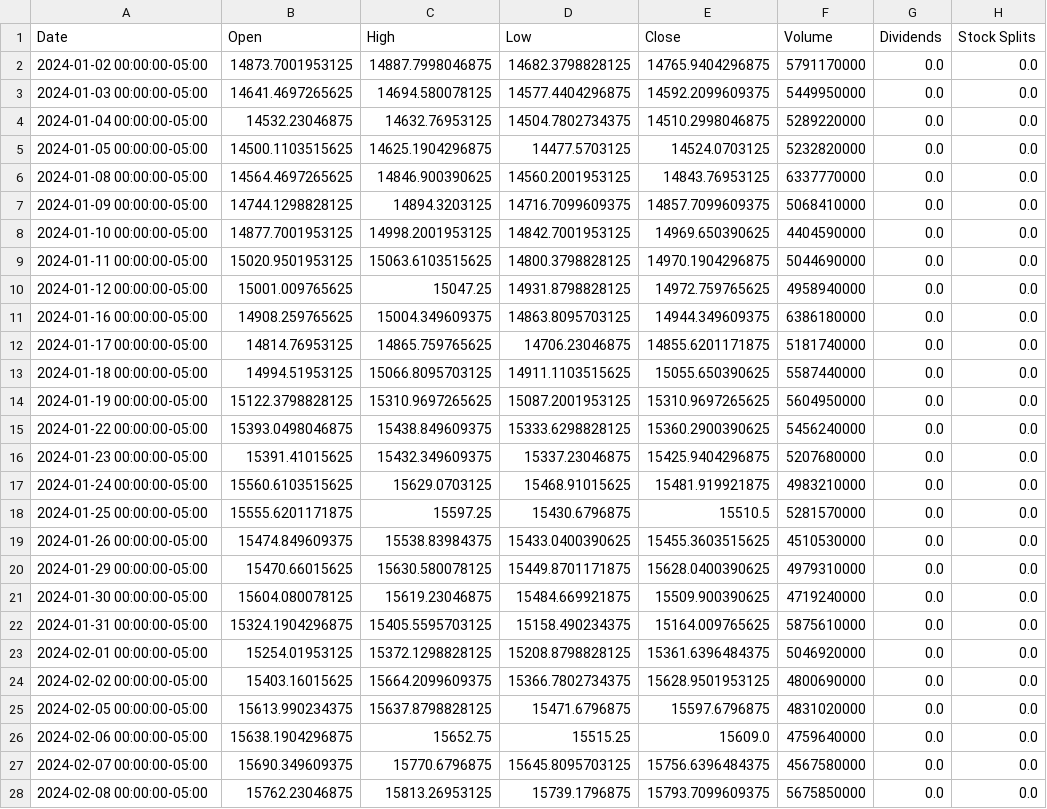
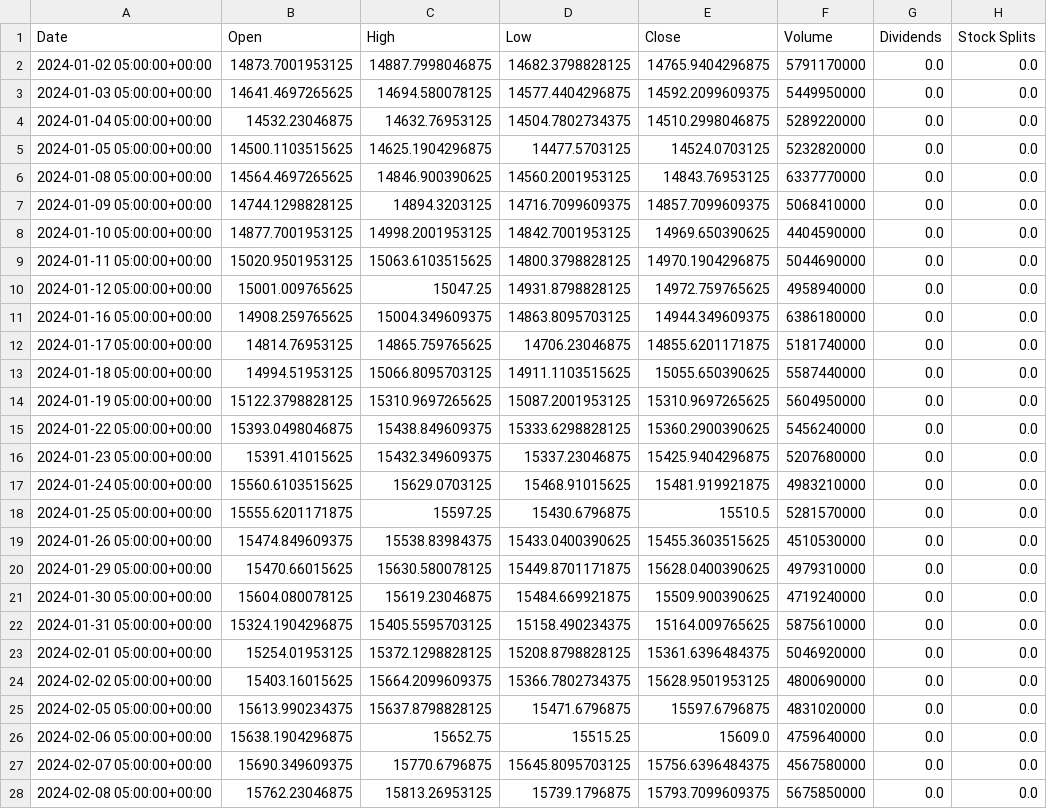
Before and after one commit to Bpaul311/Tradingbot, a CSV file: NAS100_2024.csv, drawn as a sheet; only a part is shown; the diff covers the shown part only; the diff names each change by its address in the sheet, - before the commit and + after, or states it on an @@ line.

Commit message:
handling fair value gaps

```diff
--- a/NAS100_2024.csv
+++ b/NAS100_2024.csv
-A2 (Date): 2024-01-02 00:00:00-05:00
+A2 (Date): 2024-01-02 05:00:00+00:00
-A3 (Date): 2024-01-03 00:00:00-05:00
+A3 (Date): 2024-01-03 05:00:00+00:00
-A4 (Date): 2024-01-04 00:00:00-05:00
+A4 (Date): 2024-01-04 05:00:00+00:00
-A5 (Date): 2024-01-05 00:00:00-05:00
+A5 (Date): 2024-01-05 05:00:00+00:00
-A6 (Date): 2024-01-08 00:00:00-05:00
+A6 (Date): 2024-01-08 05:00:00+00:00
-A7 (Date): 2024-01-09 00:00:00-05:00
+A7 (Date): 2024-01-09 05:00:00+00:00
-A8 (Date): 2024-01-10 00:00:00-05:00
+A8 (Date): 2024-01-10 05:00:00+00:00
-A9 (Date): 2024-01-11 00:00:00-05:00
+A9 (Date): 2024-01-11 05:00:00+00:00
-A10 (Date): 2024-01-12 00:00:00-05:00
+A10 (Date): 2024-01-12 05:00:00+00:00
-A11 (Date): 2024-01-16 00:00:00-05:00
+A11 (Date): 2024-01-16 05:00:00+00:00
-A12 (Date): 2024-01-17 00:00:00-05:00
+A12 (Date): 2024-01-17 05:00:00+00:00
-A13 (Date): 2024-01-18 00:00:00-05:00
+A13 (Date): 2024-01-18 05:00:00+00:00
-A14 (Date): 2024-01-19 00:00:00-05:00
+A14 (Date): 2024-01-19 05:00:00+00:00
-A15 (Date): 2024-01-22 00:00:00-05:00
+A15 (Date): 2024-01-22 05:00:00+00:00
-A16 (Date): 2024-01-23 00:00:00-05:00
+A16 (Date): 2024-01-23 05:00:00+00:00
-A17 (Date): 2024-01-24 00:00:00-05:00
+A17 (Date): 2024-01-24 05:00:00+00:00
-A18 (Date): 2024-01-25 00:00:00-05:00
+A18 (Date): 2024-01-25 05:00:00+00:00
-A19 (Date): 2024-01-26 00:00:00-05:00
+A19 (Date): 2024-01-26 05:00:00+00:00
-A20 (Date): 2024-01-29 00:00:00-05:00
+A20 (Date): 2024-01-29 05:00:00+00:00
-A21 (Date): 2024-01-30 00:00:00-05:00
+A21 (Date): 2024-01-30 05:00:00+00:00
-A22 (Date): 2024-01-31 00:00:00-05:00
+A22 (Date): 2024-01-31 05:00:00+00:00
-A23 (Date): 2024-02-01 00:00:00-05:00
+A23 (Date): 2024-02-01 05:00:00+00:00
-A24 (Date): 2024-02-02 00:00:00-05:00
+A24 (Date): 2024-02-02 05:00:00+00:00
-A25 (Date): 2024-02-05 00:00:00-05:00
+A25 (Date): 2024-02-05 05:00:00+00:00
-A26 (Date): 2024-02-06 00:00:00-05:00
+A26 (Date): 2024-02-06 05:00:00+00:00
-A27 (Date): 2024-02-07 00:00:00-05:00
+A27 (Date): 2024-02-07 05:00:00+00:00
-A28 (Date): 2024-02-08 00:00:00-05:00
+A28 (Date): 2024-02-08 05:00:00+00:00
```
Also changed, not shown: 73 edited cells elsewhere in this file, 1 other file.
